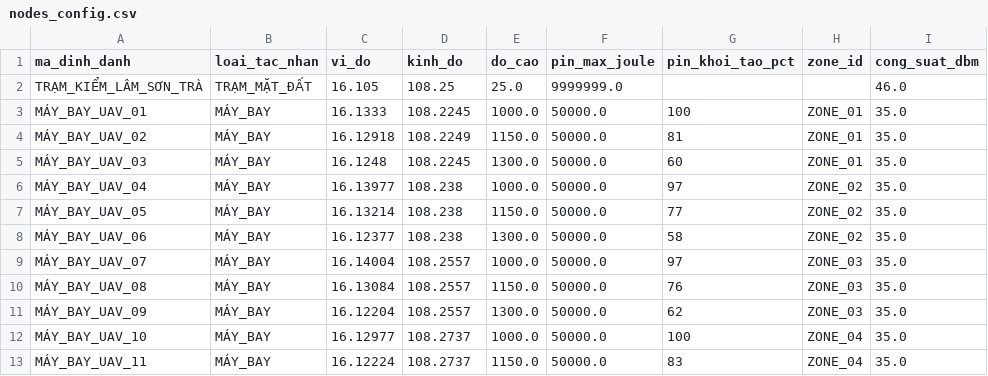
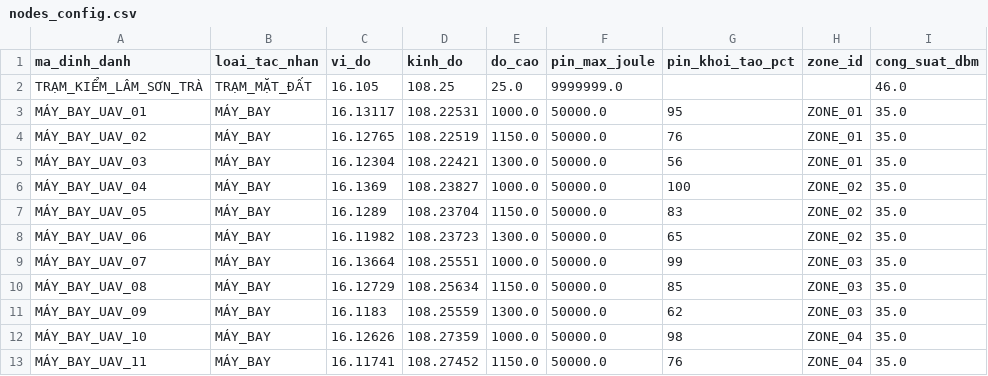
Before and after one commit to xuanquy06/PBL4, a CSV file: data/nodes_config.csv, drawn as a sheet; only a part is shown; the diff covers the shown part only; the diff names each change by its address in the sheet, - before the commit and + after, or states it on an @@ line.

```diff
--- a/data/nodes_config.csv
+++ b/data/nodes_config.csv
-C3 (vi_do): 16.1333
+C3 (vi_do): 16.13117
-D3 (kinh_do): 108.2245
+D3 (kinh_do): 108.22531
-G3 (pin_khoi_tao_pct): 100
+G3 (pin_khoi_tao_pct): 95
-C4 (vi_do): 16.12918
+C4 (vi_do): 16.12765
-D4 (kinh_do): 108.2249
+D4 (kinh_do): 108.22519
-G4 (pin_khoi_tao_pct): 81
+G4 (pin_khoi_tao_pct): 76
-C5 (vi_do): 16.1248
+C5 (vi_do): 16.12304
-D5 (kinh_do): 108.2245
+D5 (kinh_do): 108.22421
-G5 (pin_khoi_tao_pct): 60
+G5 (pin_khoi_tao_pct): 56
-C6 (vi_do): 16.13977
+C6 (vi_do): 16.1369
-D6 (kinh_do): 108.238
+D6 (kinh_do): 108.23827
-G6 (pin_khoi_tao_pct): 97
+G6 (pin_khoi_tao_pct): 100
-C7 (vi_do): 16.13214
+C7 (vi_do): 16.1289
-D7 (kinh_do): 108.238
+D7 (kinh_do): 108.23704
-G7 (pin_khoi_tao_pct): 77
+G7 (pin_khoi_tao_pct): 83
-C8 (vi_do): 16.12377
+C8 (vi_do): 16.11982
-D8 (kinh_do): 108.238
+D8 (kinh_do): 108.23723
-G8 (pin_khoi_tao_pct): 58
+G8 (pin_khoi_tao_pct): 65
-C9 (vi_do): 16.14004
+C9 (vi_do): 16.13664
-D9 (kinh_do): 108.2557
+D9 (kinh_do): 108.25551
-G9 (pin_khoi_tao_pct): 97
+G9 (pin_khoi_tao_pct): 99
-C10 (vi_do): 16.13084
+C10 (vi_do): 16.12729
-D10 (kinh_do): 108.2557
+D10 (kinh_do): 108.25634
-G10 (pin_khoi_tao_pct): 76
+G10 (pin_khoi_tao_pct): 85
-C11 (vi_do): 16.12204
+C11 (vi_do): 16.1183
-D11 (kinh_do): 108.2557
+D11 (kinh_do): 108.25559
-C12 (vi_do): 16.12977
+C12 (vi_do): 16.12626
-D12 (kinh_do): 108.2737
+D12 (kinh_do): 108.27359
-G12 (pin_khoi_tao_pct): 100
+G12 (pin_khoi_tao_pct): 98
-C13 (vi_do): 16.12224
+C13 (vi_do): 16.11741
-D13 (kinh_do): 108.2737
+D13 (kinh_do): 108.27452
-G13 (pin_khoi_tao_pct): 83
+G13 (pin_khoi_tao_pct): 76
```
Also changed, not shown: 28 edited cells elsewhere in this file, data/uav_waypoints.csv, 11 other files.
